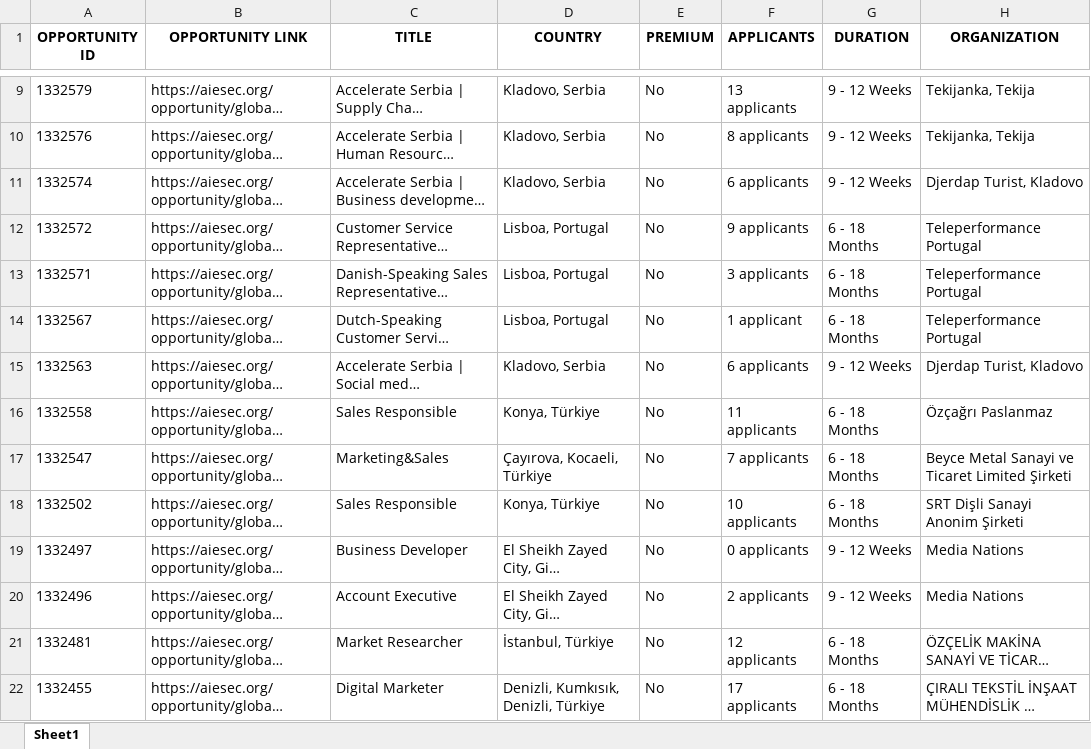
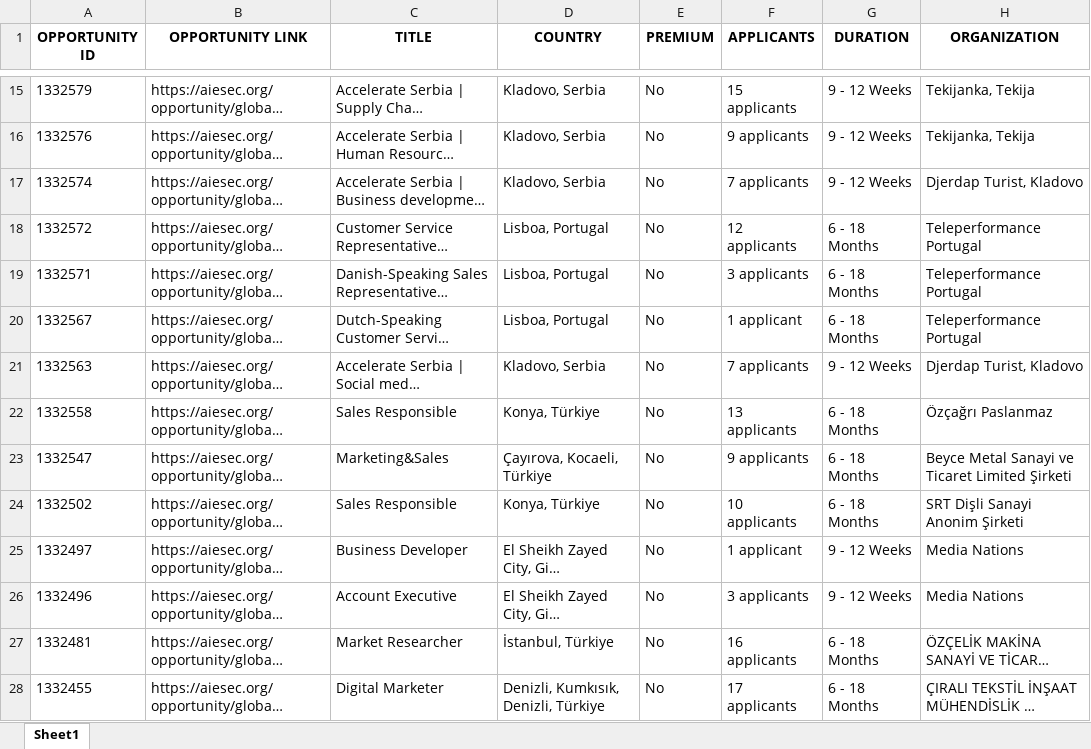
Before and after one commit to IbrahiimHassan/AIESEC_GUC, an Excel workbook: Today.xlsx, sheet Sheet1, drawn as a sheet; only a part is shown, gaps mark what is left out; long unchanged cells end in …; values as stored, in another font and other column widths than the file's, no borders; addresses are those after the commit; the diff covers the shown part only; the diff names each change by its address in the sheet, - before the commit and + after, or states it on an @@ line.

```diff
--- a/Today.xlsx (sheet Sheet1)
+++ b/Today.xlsx (sheet Sheet1)
-F15 (APPLICANTS): 13 applicants
+F15 (APPLICANTS): 15 applicants
-F16 (APPLICANTS): 8 applicants
+F16 (APPLICANTS): 9 applicants
-F17 (APPLICANTS): 6 applicants
+F17 (APPLICANTS): 7 applicants
-F18 (APPLICANTS): 9 applicants
+F18 (APPLICANTS): 12 applicants
-F21 (APPLICANTS): 6 applicants
+F21 (APPLICANTS): 7 applicants
-F22 (APPLICANTS): 11 applicants
+F22 (APPLICANTS): 13 applicants
-F23 (APPLICANTS): 7 applicants
+F23 (APPLICANTS): 9 applicants
-F25 (APPLICANTS): 0 applicants
+F25 (APPLICANTS): 1 applicant
-F26 (APPLICANTS): 2 applicants
+F26 (APPLICANTS): 3 applicants
-F27 (APPLICANTS): 12 applicants
+F27 (APPLICANTS): 16 applicants
```
Also changed, not shown: 17 added rows, 6 removed rows, 2 moved rows and 112 edited cells elsewhere in this sheet, New.xlsx, 1 other file.
